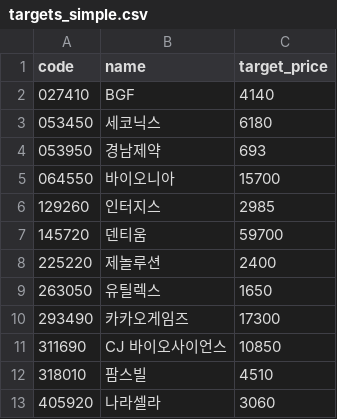
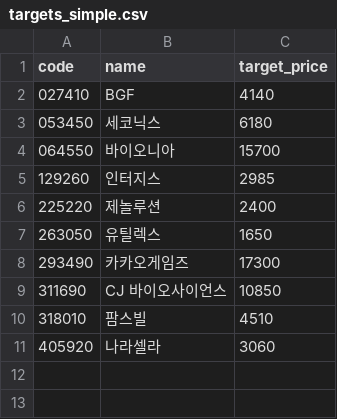
Before and after one commit to kgs3205/kgs1, a CSV file: targets_simple.csv, drawn as a sheet.

Commit message:
auto: update targets_simple.csv

```diff
--- a/targets_simple.csv
+++ b/targets_simple.csv
@@ -3,6 +3,4 @@
 053450,세코닉스,6180
-053950,경남제약,693
 064550,바이오니아,15700
 129260,인터지스,2985
-145720,덴티움,59700
 225220,제놀루션,2400
```
